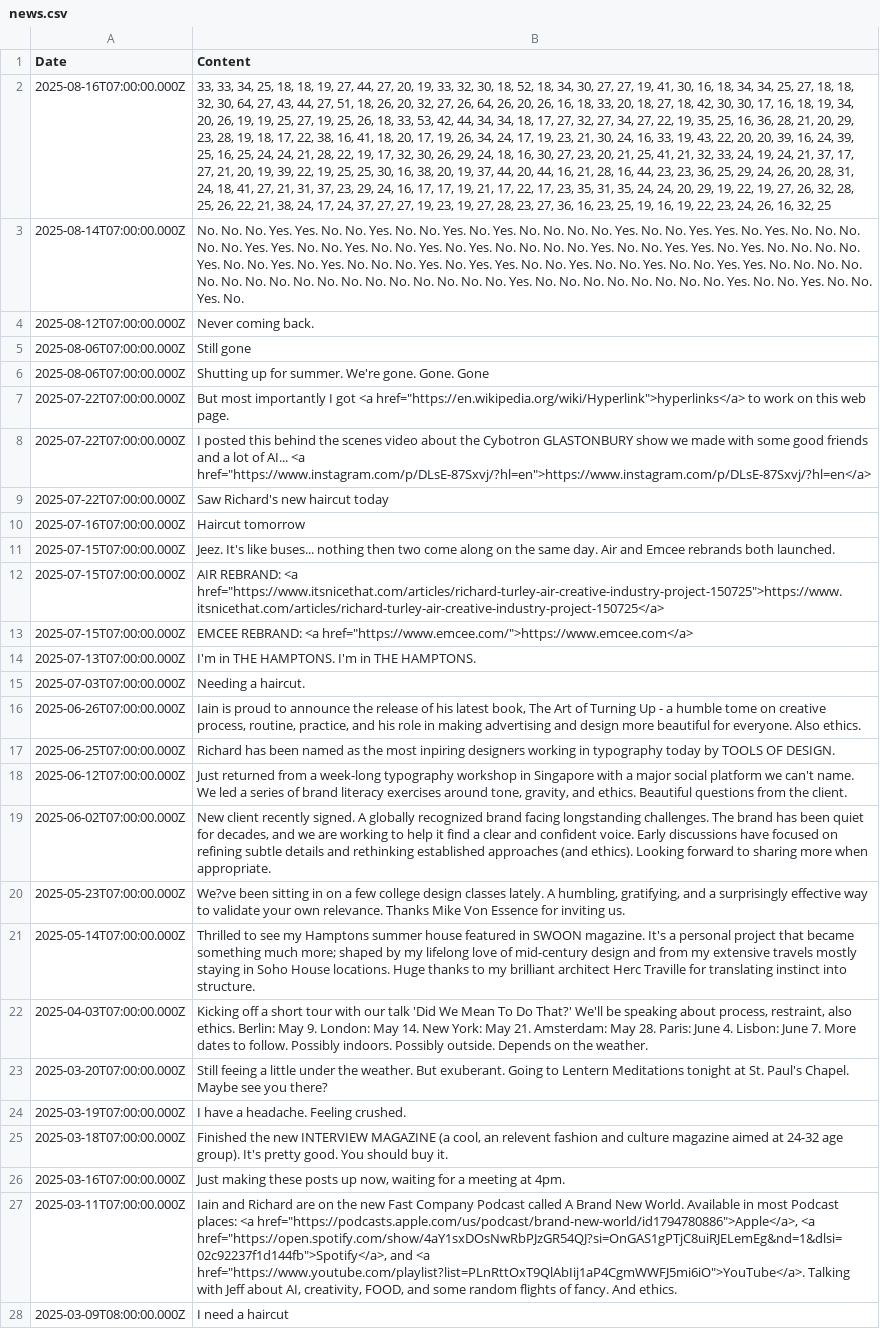
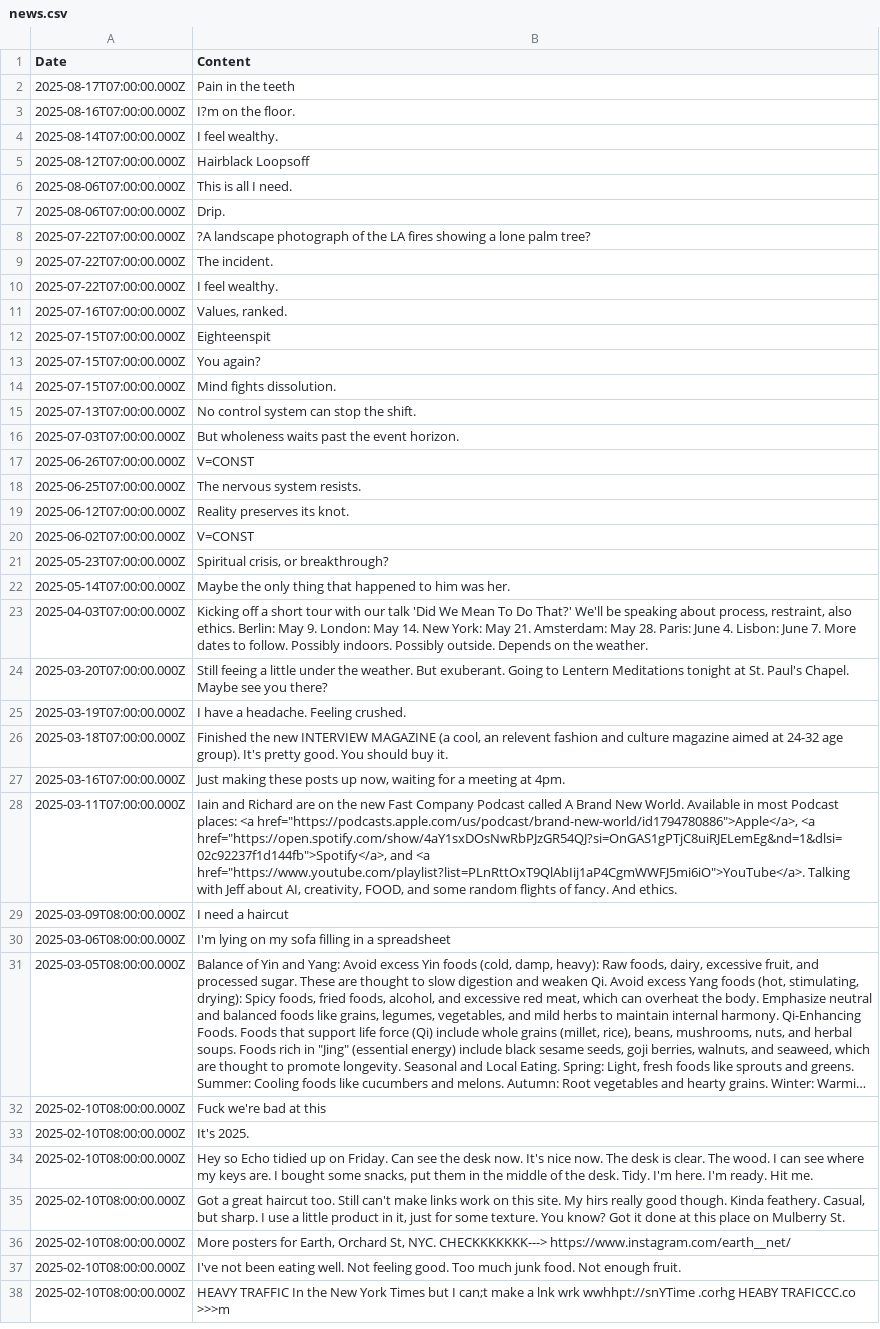
Before and after one commit to aaiiintt/food_new_site, a CSV file: data/news.csv, drawn as a sheet; only a part is shown; the shorter side is filled out with more unchanged rows; long unchanged cells end in …; removed rows and columns are numbered as before the commit, all else as after; the diff names each change by its address in the sheet, - before the commit and + after, or states it on an @@ line.

Commit message:
Update news.csv

```diff
--- a/data/news.csv
+++ b/data/news.csv
+row 2: 2025-08-17T07:00:00.000Z | Pain in the teeth
-B3 (Content): 33, 33, 34, 25, 18, 18, 19, 27, 44, 27, 20, 19, 33, 32, 30, 18, 52, 18, 34, 30, 27, 27, 19, 41, 30, 16, 18, 34, 34, 25, 27, 18, 18, 32, 30, 64, 27, 43, 44, 27, 51, 18, 26, 20, 32, 27, 26, 64, 26, 20, 26, 16, 18, 33, 20, 18, 27, 18, 42, 30, 30, 17, 16, 18, 19, 34, 20, 26, 19, 19, 25, 27, 19, 25, 26, 18, 33, 53, 42, 44, 34, 34, 18, 17, 27, 32, 27, 34, 27, 22, 19, 35, 25, 16, 36, 28, 21, 20, 29, 23, 28, 19, 18, 17, 22, 38, 16, 41, 18, 20, 17, 19, 26, 34, 24, 17, 19, 23, 21, 30, 24, 16, 33, 19, 43, 22, 20, 20, 39, 16, 24, 39, 25, 16, 25, 24, 24, 21, 28, 22, 19, 17, 32, 30, 26, 29, 24, 18, 16, 30, 27, 23, 20, 21, 25, 41, 21, 32, 33, 24, 19, 24, 21, 37, 17, 27, 21, 20, 19, 39, 22, 19, 25, 25, 30, 16, 38, 20, 19, 37, 44, 20, 44, 16, 21, 28, 16, 44, 23, 23, 36, 25, 29, 24, 26, 20, 28, 31, 24, 18, 41, 27, 21, 31, 37, 23, 29, 24, 16, 17, 17, 19, 21, 17, 22, 17, 23, 35, 31, 35, 24, 24, 20, 29, 19, 22, 19, 27, 26, 32, 28, 25, 26, 22, 21, 38, 24, 17, 24, 37, 27, 27, 19, 23, 19, 27, 28, 23, 27, 36, 16, 23, 25, 19, 16, 19, 22, 23, 24, 26, 16, 32, 25
+B3 (Content): I?m on the floor.
-B4 (Content): No. No. No. Yes. Yes. No. No. Yes. No. No. Yes. No. Yes. No. No. No. No. Yes. No. No. Yes. Yes. No. Yes. No. No. No. No. No. Yes. Yes. No. No. Yes. No. No. Yes. No. Yes. No. No. No. No. Yes. No. No. Yes. Yes. No. Yes. No. No. No. No. Yes. No. No. Yes. No. Yes. No. No. No. Yes. No. Yes. Yes. No. No. Yes. No. No. Yes. No. No. Yes. Yes. No. No. No. No. No. No. No. No. No. No. No. No. No. No. No. No. No. Yes. No. No. No. No. No. No. No. No. Yes. No. No. Yes. No. No. Yes. No.
+B4 (Content): I feel wealthy.
-B5 (Content): Never coming back.
+B5 (Content): Hairblack Loopsoff
-B6 (Content): Still gone
+B6 (Content): This is all I need.
-B7 (Content): Shutting up for summer. We're gone. Gone. Gone
+B7 (Content): Drip.
-row 7: 2025-07-22T07:00:00.000Z | But most importantly I got <a href="https://en.wikipedia.org/wiki/Hyperlink">hyperlinks</a> to work on this web page.
-B8 (Content): I posted this behind the scenes video about the Cybotron GLASTONBURY show we made with some good friends and a lot of AI... <a href="https://www.instagram.com/p/DLsE-87Sxvj/?hl=en">https://www.instagram.com/p/DLsE-87Sxvj/?hl=en</a>
+B8 (Content): ?A landscape photograph of the LA fires showing a lone palm tree?
-B9 (Content): Saw Richard's new haircut today
+B9 (Content): The incident.
+row 10: 2025-07-22T07:00:00.000Z | I feel wealthy.
-B11 (Content): Haircut tomorrow
+B11 (Content): Values, ranked.
-B12 (Content): Jeez. It's like buses... nothing then two come along on the same day. Air and Emcee rebrands both launched.
+B12 (Content): Eighteenspit
+row 13: 2025-07-15T07:00:00.000Z | You again?
-B14 (Content): AIR REBRAND: <a href="https://www.itsnicethat.com/articles/richard-turley-air-creative-industry-project-150725">https://www.itsnicethat.com/articles/richard-turley-air-creative-industry-project-150725</a>
+B14 (Content): Mind fights dissolution.
-row 13: 2025-07-15T07:00:00.000Z | EMCEE REBRAND: <a href="https://www.emcee.com/">https://www.emcee.com</a>
-B15 (Content): I'm in THE HAMPTONS. I'm in THE HAMPTONS.
+B15 (Content): No control system can stop the shift.
-B16 (Content): Needing a haircut.
+B16 (Content): But wholeness waits past the event horizon.
-B17 (Content): Iain is proud to announce the release of his latest book, The Art of Turning Up - a humble tome on creative process, routine, practice, and his role in making advertising and design more beautiful for everyone. Also ethics.
+B17 (Content): V=CONST
-B18 (Content): Richard has been named as the most inpiring designers working in typography today by TOOLS OF DESIGN.
+B18 (Content): The nervous system resists.
-B19 (Content): Just returned from a week-long typography workshop in Singapore with a major social platform we can't name. We led a series of brand literacy exercises around tone, gravity, and ethics. Beautiful questions from the client.
+B19 (Content): Reality preserves its knot.
-B20 (Content): New client recently signed. A globally recognized brand facing longstanding challenges. The brand has been quiet for decades, and we are working to help it find a clear and confident voice. Early discussions have focused on refining subtle details and rethinking established approaches (and ethics). Looking forward to sharing more when appropriate.
+B20 (Content): V=CONST
-B21 (Content): We?ve been sitting in on a few college design classes lately. A humbling, gratifying, and a surprisingly effective way to validate your own relevance. Thanks Mike Von Essence for inviting us.
+B21 (Content): Spiritual crisis, or breakthrough?
-B22 (Content): Thrilled to see my Hamptons summer house featured in SWOON magazine. It's a personal project that became something much more; shaped by my lifelong love of mid-century design and from my extensive travels mostly staying in Soho House locations. Huge thanks to my brilliant architect Herc Traville for translating instinct into structure.
+B22 (Content): Maybe the only thing that happened to him was her.
```
